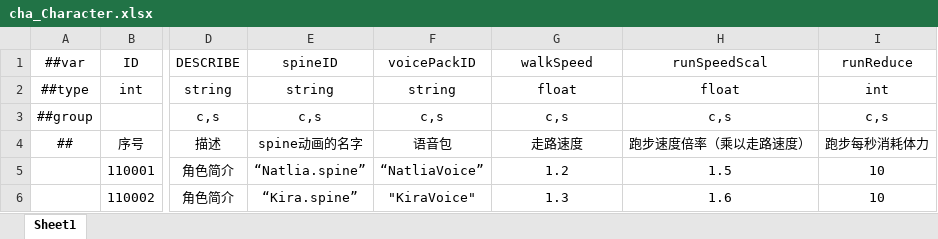
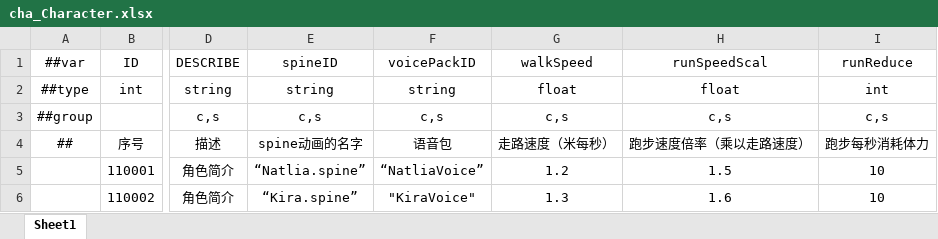
Before and after one commit to HouWang-123/Project-A, an Excel workbook: AAA-Luban-Excel/Datas/cha_Character.xlsx, sheet Sheet1, drawn as a sheet; only a part is shown, gaps mark what is left out; values as stored, in another font and other column widths than the file's, no borders; the diff names each change by its address in the sheet, - before the commit and + after, or states it on an @@ line.

```diff
--- a/AAA-Luban-Excel/Datas/cha_Character.xlsx (sheet Sheet1)
+++ b/AAA-Luban-Excel/Datas/cha_Character.xlsx (sheet Sheet1)
-G4 (walkSpeed): 走路速度
+G4 (walkSpeed): 走路速度（米每秒）
```
Also changed, not shown: 1 other file.
